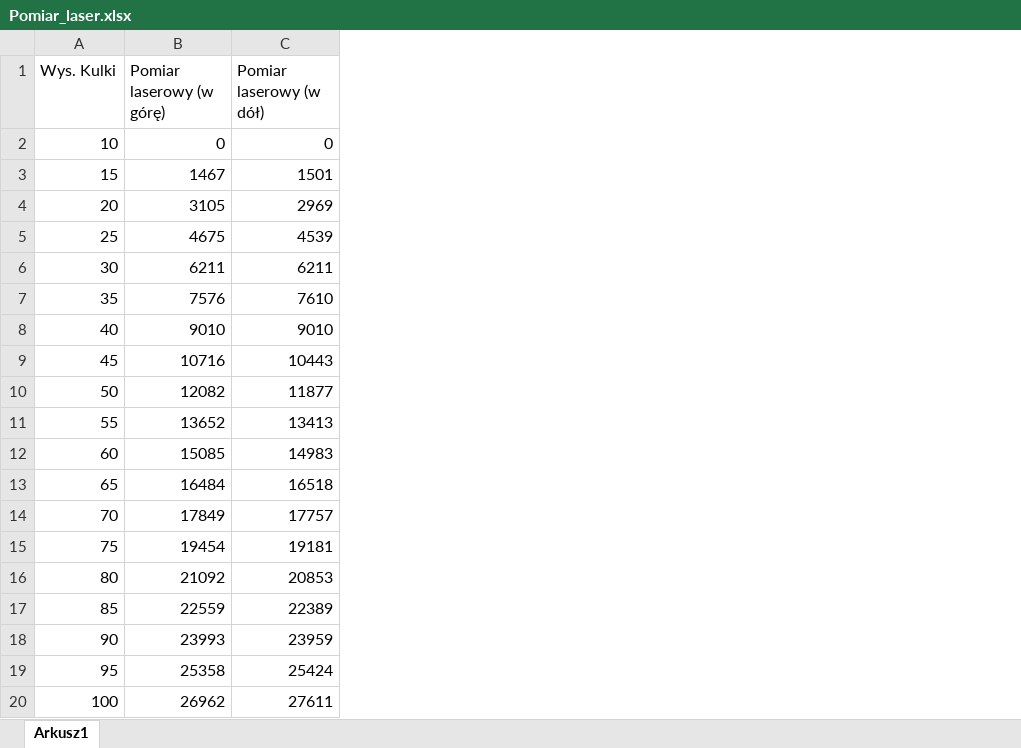
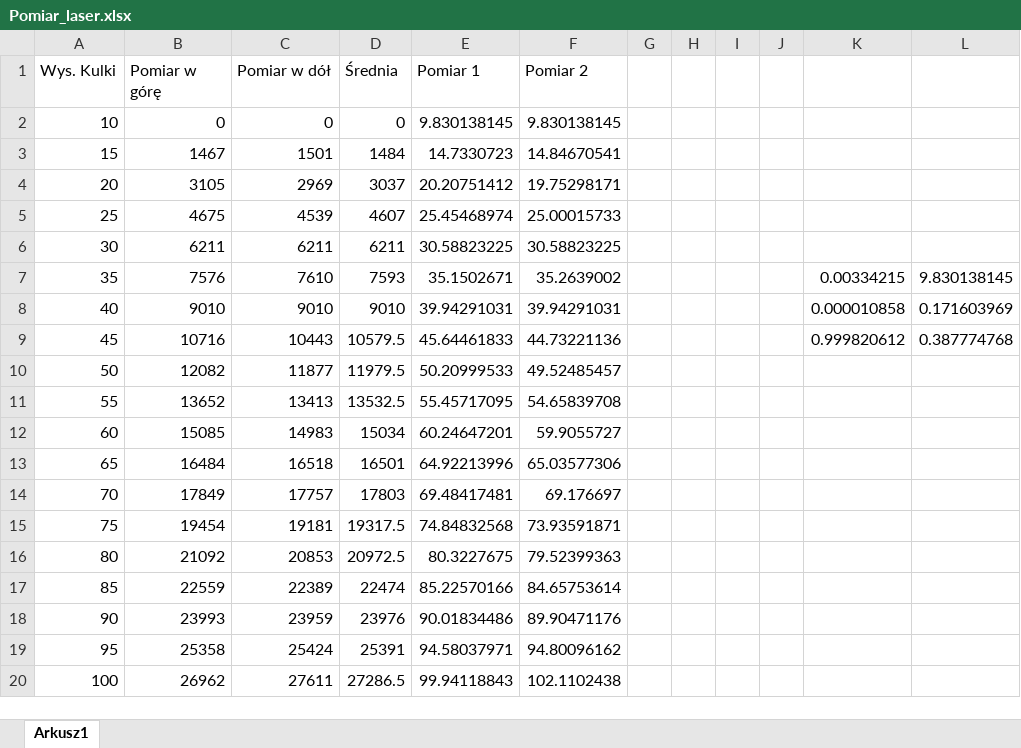
Before and after one commit to elfsonix/Aparatura-automatyzacji, an Excel workbook: Lab1/Pomiar_laser.xlsx, sheet Arkusz1, drawn as a sheet; values as stored, in another font and other column widths than the file's, no borders; charts and pictures not drawn; the diff names each change by its address in the sheet, - before the commit and + after, or states it on an @@ line.

```diff
--- a/Lab1/Pomiar_laser.xlsx (sheet Arkusz1)
+++ b/Lab1/Pomiar_laser.xlsx (sheet Arkusz1)
+column D (Średnia), rows 2-20: 0 | 1484 | 3037 | 4607 | 6211 | 7593 | 9010 | 10579.5 | 11979.5 | 13532.5 | 15034 | 16501 | 17803 | 19317.5 | 20972.5 | 22474 | 23976 | 25391 | 27286.5
+column E (Pomiar 1), rows 2-20: 9.830138145 | 14.7330723 | 20.20751412 | 25.45468974 | 30.58823225 | 35.1502671 | 39.94291031 | 45.64461833 | 50.20999533 | 55.45717095 | 60.24647201 | 64.92213996 | 69.48417481 | 74.84832568 | 80.3227675 | 85.22570166 | 90.01834486 | 94.58037971 | 99.94118843
+column F (Pomiar 2), rows 2-20: 9.830138145 | 14.84670541 | 19.75298171 | 25.00015733 | 30.58823225 | 35.2639002 | 39.94291031 | 44.73221136 | 49.52485457 | 54.65839708 | 59.9055727 | 65.03577306 | 69.176697 | 73.93591871 | 79.52399363 | 84.65753614 | 89.90471176 | 94.80096162 | 102.1102438
+column G, empty
+column H, empty
+column I, empty
+column J, empty
+column K, rows 7-9: 0.00334215 | 0.000010858 | 0.999820612
+column L, rows 7-9: 9.830138145 | 0.171603969 | 0.387774768
-B1: Pomiar laserowy (w górę)
+B1: Pomiar w górę
-C1: Pomiar laserowy (w dół)
+C1: Pomiar w dół
```
Also changed, not shown: charts or pictures, 1 other file.
